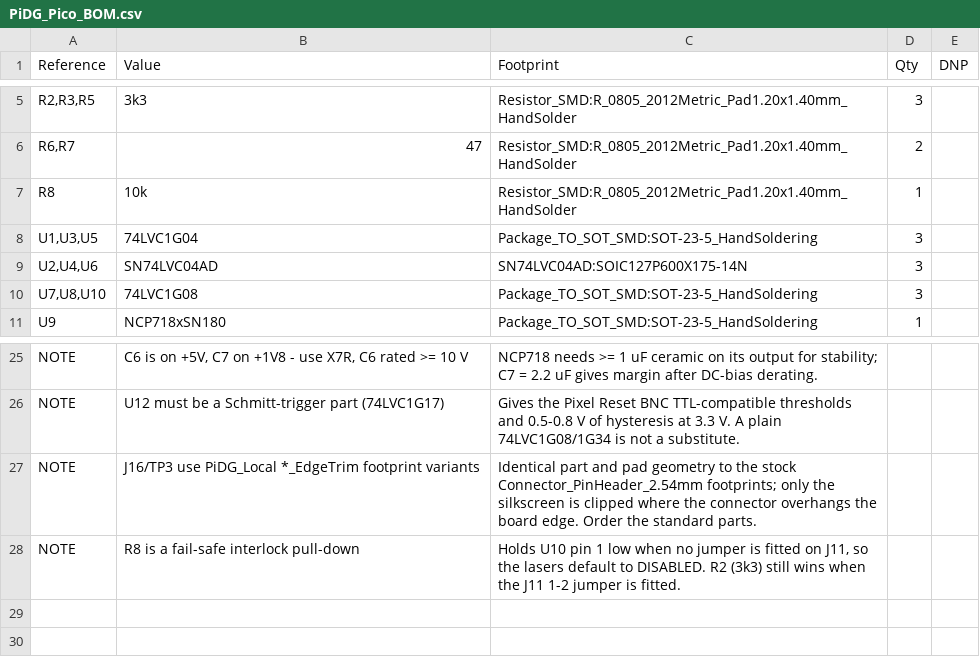
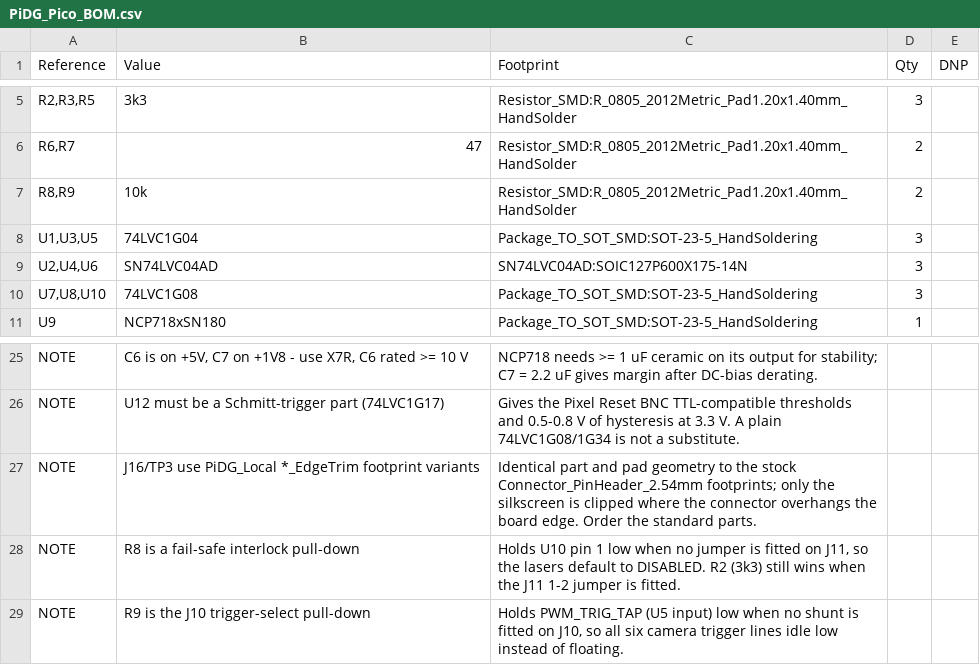
Before and after one commit to Low-Boom/PiEBV, a CSV file: Pico Version 4Layer/PiDG_Pico_BOM.csv, drawn as a sheet; only a part is shown, gaps mark what is left out.

```diff
--- a/Pico Version 4Layer/PiDG_Pico_BOM.csv
+++ b/Pico Version 4Layer/PiDG_Pico_BOM.csv
@@ -6,3 +6,3 @@
 "R6,R7","47","Resistor_SMD:R_0805_2012Metric_Pad1.20x1.40mm_HandSolder","2",""
-"R8","10k","Resistor_SMD:R_0805_2012Metric_Pad1.20x1.40mm_HandSolder","1",""
+"R8,R9","10k","Resistor_SMD:R_0805_2012Metric_Pad1.20x1.40mm_HandSolder","2",""
 "U1,U3,U5","74LVC1G04","Package_TO_SOT_SMD:SOT-23-5_HandSoldering","3",""
@@ -28 +28,2 @@
 "NOTE","R8 is a fail-safe interlock pull-down","Holds U10 pin 1 low when no jumper is fitted on J11, so the lasers default to DISABLED. R2 (3k3) still wins when the J11 1-2 jumper is fitted.","",""
+"NOTE","R9 is the J10 trigger-select pull-down","Holds PWM_TRIG_TAP (U5 input) low when no shunt is fitted on J10, so all six camera trigger lines idle low instead of floating.","",""
```
Also changed, not shown: Pico Version 4Layer/PiDG_Pico_CPL.csv, 5 other files.
